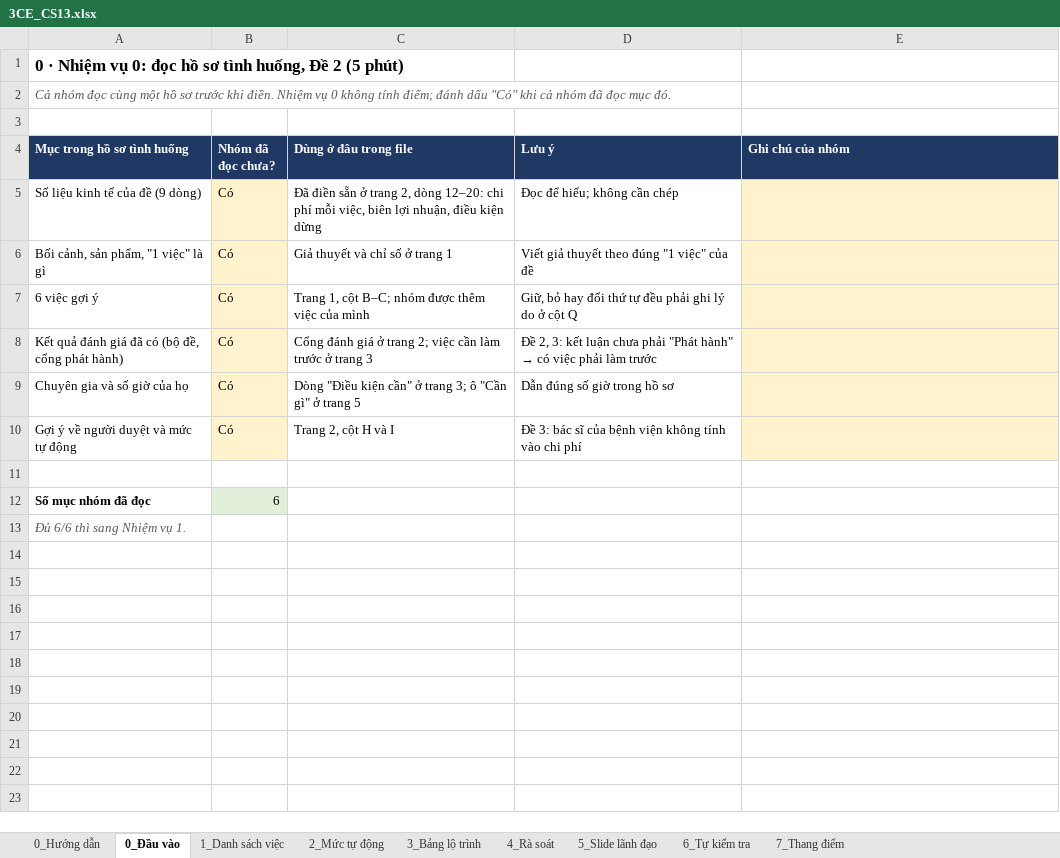
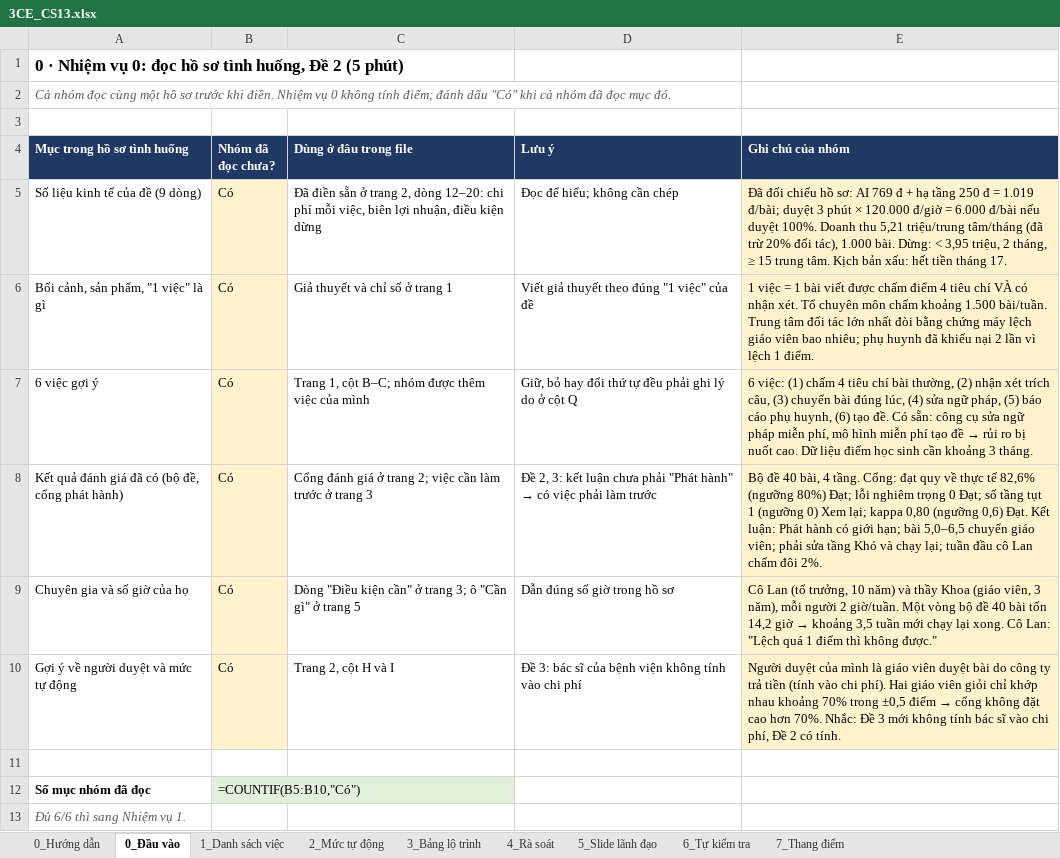
Before and after one commit to byllkoy259/K4-L3-CS13-3CE-AI-Roadmap, an Excel workbook: 3CE_CS13.xlsx, sheet 0_Đầu vào, drawn as a sheet; values as stored, in another font and other column widths than the file's, no borders; formulas without a stored value are shown as written; the diff names each change by its address in the sheet, - before the commit and + after, or states it on an @@ line.

```diff
--- a/3CE_CS13.xlsx (sheet 0_Đầu vào)
+++ b/3CE_CS13.xlsx (sheet 0_Đầu vào)
-E5 (Ghi chú của nhóm): (empty)
+E5 (Ghi chú của nhóm): Đã đối chiếu hồ sơ: AI 769 đ + hạ tầng 250 đ = 1.019 đ/bài; duyệt 3 phút × 120.000 đ/giờ = 6.000 đ/bài nếu duyệt 100%. Doanh thu 5,21 triệu/trung tâm/tháng (đã trừ 20% đối tác), 1.000 bài. Dừng: < 3,95 triệu, 2 tháng, ≥ 15 trung tâm. Kịch bản xấu: hết tiền tháng 17.
-E6 (Ghi chú của nhóm): (empty)
+E6 (Ghi chú của nhóm): 1 việc = 1 bài viết được chấm điểm 4 tiêu chí VÀ có nhận xét. Tổ chuyên môn chấm khoảng 1.500 bài/tuần. Trung tâm đối tác lớn nhất đòi bằng chứng máy lệch giáo viên bao nhiêu; phụ huynh đã khiếu nại 2 lần vì lệch 1 điểm.
@@ E7 (Ghi chú của nhóm): (empty) → 6 việc: (1) chấm 4 tiêu chí bài thường, (2) nhận xét trích câu, (3) chuyển bài đúng lúc, (4) sửa ngữ pháp, (5) báo cáo phụ huynh, (6) tạo đề. Có sẵn: công cụ sửa ngữ pháp miễn phí, mô hình miễn phí tạo đề → rủi ro bị nuốt cao. Dữ liệu điểm học sinh cần khoảng 3 tháng. @@
-E8 (Ghi chú của nhóm): (empty)
+E8 (Ghi chú của nhóm): Bộ đề 40 bài, 4 tầng. Cổng: đạt quy về thực tế 82,6% (ngưỡng 80%) Đạt; lỗi nghiêm trọng 0 Đạt; số tầng tụt 1 (ngưỡng 0) Xem lại; kappa 0,80 (ngưỡng 0,6) Đạt. Kết luận: Phát hành có giới hạn; bài 5,0–6,5 chuyển giáo viên; phải sửa tầng Khó và chạy lại; tuần đầu cô Lan chấm đôi 2%.
@@ E9 (Ghi chú của nhóm): (empty) → Cô Lan (tổ trưởng, 10 năm) và thầy Khoa (giáo viên, 3 năm), mỗi người 2 giờ/tuần. Một vòng bộ đề 40 bài tốn 14,2 giờ → khoảng 3,5 tuần mới chạy lại xong. Cô Lan: "Lệch quá 1 điểm thì không được." @@
@@ E10 (Ghi chú của nhóm): (empty) → Người duyệt của mình là giáo viên duyệt bài do công ty trả tiền (tính vào chi phí). Hai giáo viên giỏi chỉ khớp nhau khoảng 70% trong ±0,5 điểm → cổng không đặt cao hơn 70%. Nhắc: Đề 3 mới không tính bác sĩ vào chi phí, Đề 2 có tính. @@
-B12 (Nhóm đã đọc chưa?): 6
+B12 (Nhóm đã đọc chưa?): =COUNTIF(B5:B10,"Có")
```
Also changed, not shown: sheet 1_Danh sách việc, sheet 6_Tự kiểm tra, sheet 2_Mức tự động, sheet 5_Slide lãnh đạo, sheet 7_Thang điểm.
